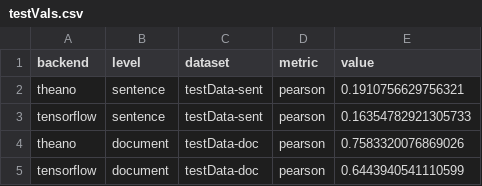
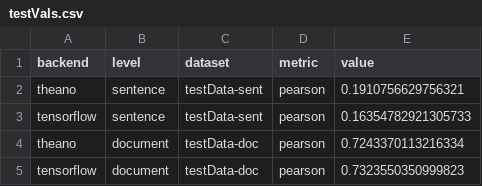
Before and after one commit to RSE-Sheffield/nmt-keras, a CSV file: utils/testVals.csv, drawn as a sheet.

Commit message:
update doc testVals for new models

```diff
--- a/utils/testVals.csv
+++ b/utils/testVals.csv
@@ -3,3 +3,3 @@ theano,sentence,testData-sent,pearson,0.1910756629756321
 tensorflow,sentence,testData-sent,pearson,0.16354782921305733
-theano,document,testData-doc,pearson,0.7583320076869026
-tensorflow,document,testData-doc,pearson,0.6443940541110599
+theano,document,testData-doc,pearson,0.7243370113216334
+tensorflow,document,testData-doc,pearson,0.7323550350999823
```
